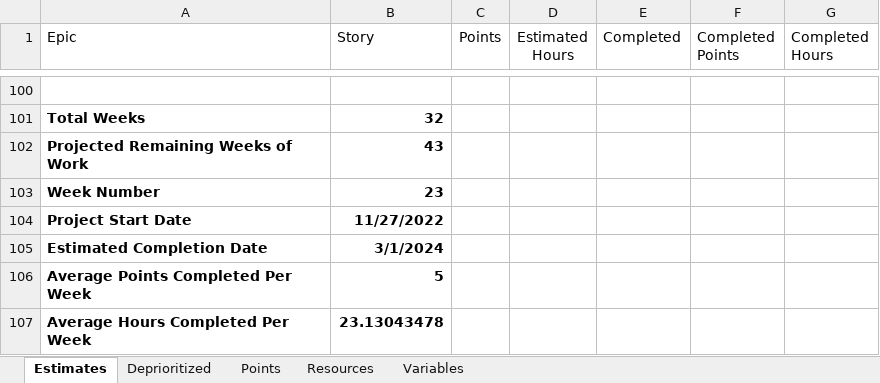
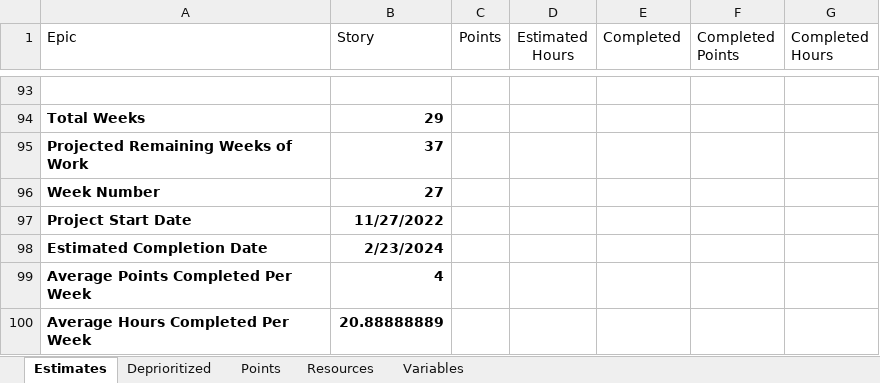
Before and after one commit to GregFinzer/BedBrigadeNational, an Excel workbook: Documentation/Design/Estimates.xlsx, sheet Estimates, drawn as a sheet; only a part is shown, gaps mark what is left out; values as stored, in another font and other column widths than the file's, no borders; table styles not drawn; addresses are those after the commit; the diff covers the shown part only; the diff names each change by its address in the sheet, - before the commit and + after, or states it on an @@ line.

Commit message:
Update to Project Plan and Estimates

```diff
--- a/Documentation/Design/Estimates.xlsx (sheet Estimates)
+++ b/Documentation/Design/Estimates.xlsx (sheet Estimates)
-B94 (Story): 32
+B94 (Story): 29
-B95 (Story): 43
+B95 (Story): 37
-B96 (Story): 23
+B96 (Story): 27
-B98 (Story): 3/1/2024
+B98 (Story): 2/23/2024
-B99 (Story): 5
+B99 (Story): 4
-B100 (Story): 23.13043478
+B100 (Story): 20.88888889
```
Also changed, not shown: 3 added rows, 10 removed rows and 19 edited cells elsewhere in this sheet, sheet Deprioritized, formulas that keep their value, 1 other file.
